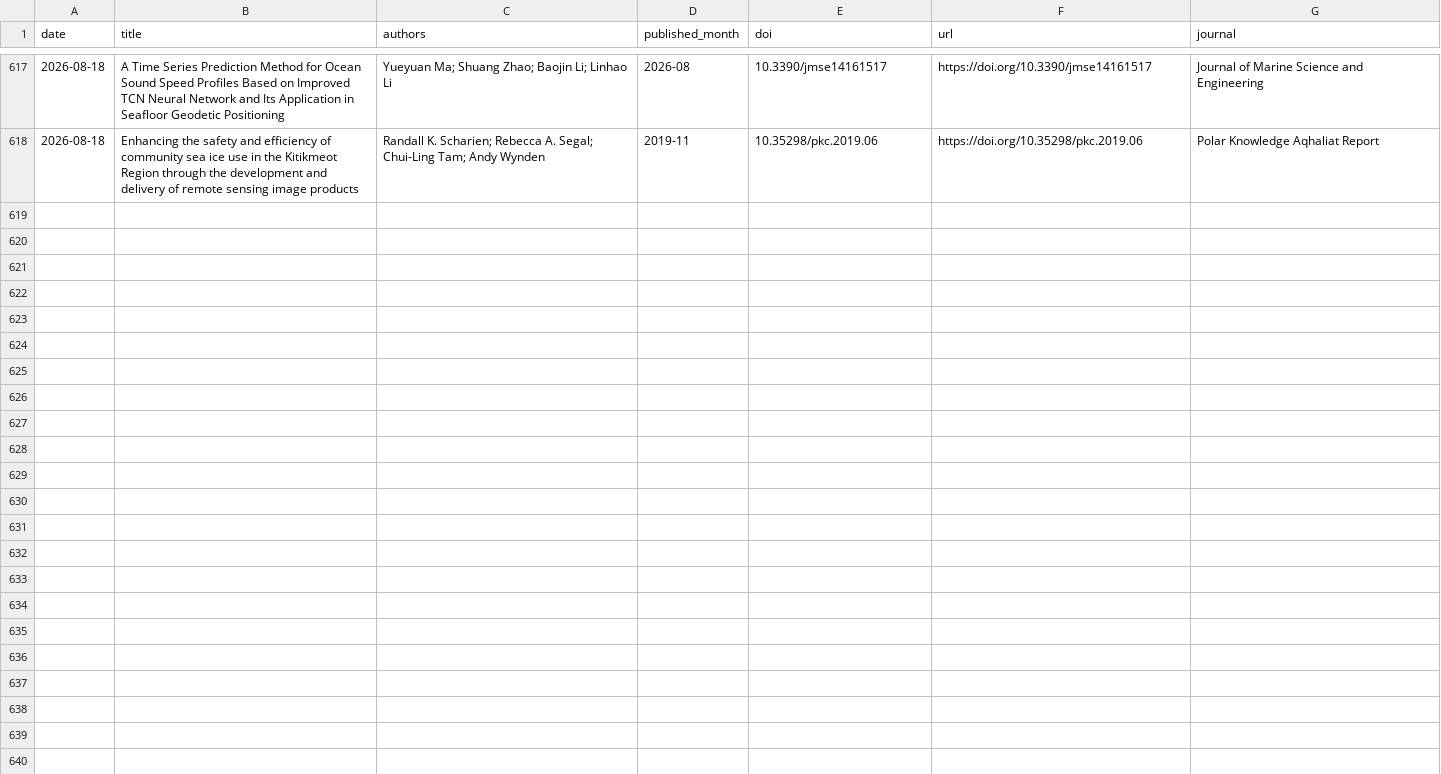
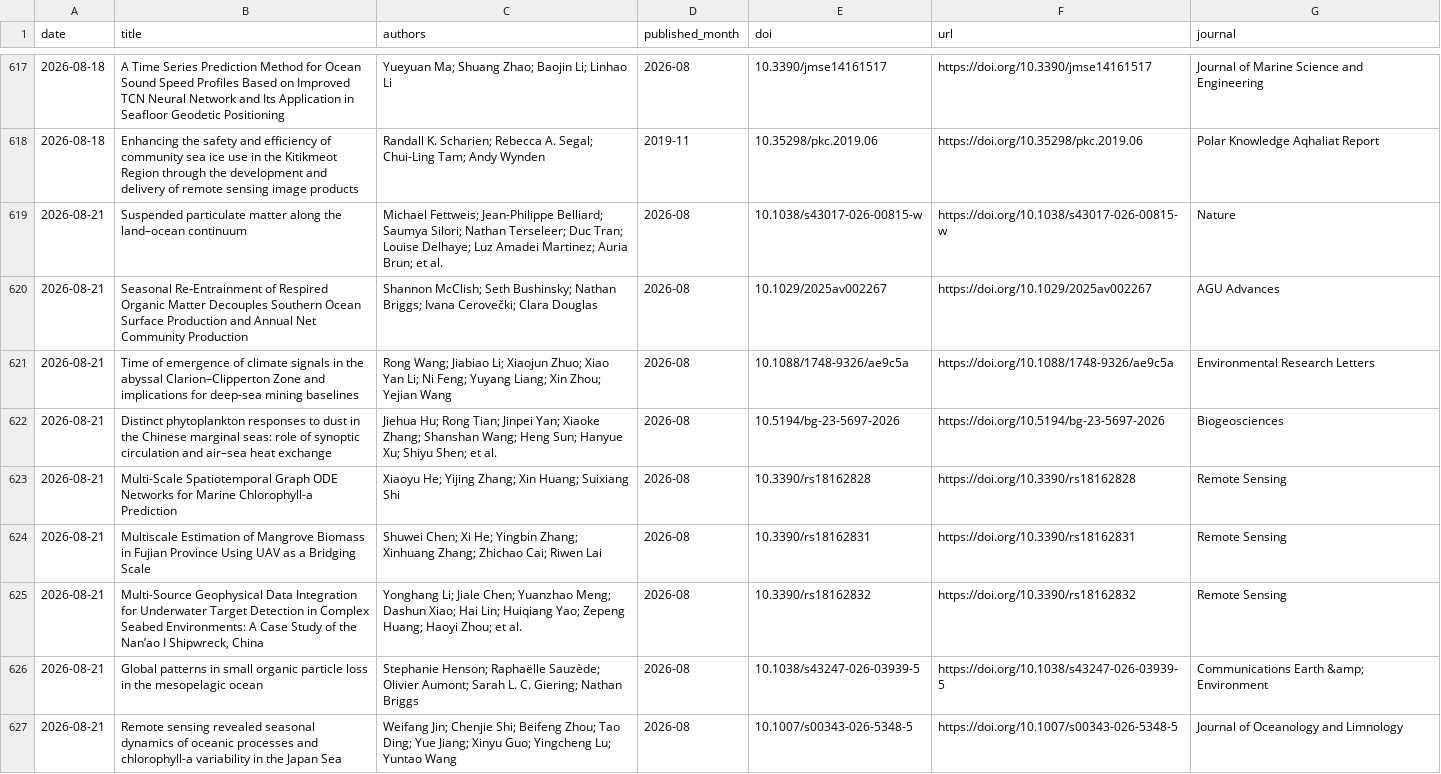
Before and after one commit to MengyuLi15/MengyuLi15.github.io, a CSV file: 推送历史_论文索引.csv, drawn as a sheet; only a part is shown, gaps mark what is left out; the diff covers the shown part only; the diff names each change by its address in the sheet, - before the commit and + after, or states it on an @@ line.

```diff
--- a/推送历史_论文索引.csv
+++ b/推送历史_论文索引.csv
+row 619: 2026-08-21 | Suspended particulate matter along the land–ocean continuum | Michael Fettweis; Jean-Philippe Belliard; Saumya Silori; Nathan Terseleer; Duc Tran; Louise Delhaye; Luz Amadei Martinez; Auria Brun; et al. | 2026-08 | 10.1038/s43017-026-00815-w | https://doi.org/10.1038/s43017-026-00815-w | Nature
+row 620: 2026-08-21 | Seasonal Re‐Entrainment of Respired Organic Matter Decouples Southern Ocean Surface Production and Annual Net Community Production | Shannon McClish; Seth Bushinsky; Nathan Briggs; Ivana Cerovečki; Clara Douglas | 2026-08 | 10.1029/2025av002267 | https://doi.org/10.1029/2025av002267 | AGU Advances
+row 621: 2026-08-21 | Time of emergence of climate signals in the abyssal Clarion–Clipperton Zone and implications for deep-sea mining baselines | Rong Wang; Jiabiao Li; Xiaojun Zhuo; Xiao Yan Li; Ni Feng; Yuyang Liang; Xin Zhou; Yejian Wang | 2026-08 | 10.1088/1748-9326/ae9c5a | https://doi.org/10.1088/1748-9326/ae9c5a | Environmental Research Letters
+row 622: 2026-08-21 | Distinct phytoplankton responses to dust in the Chinese marginal seas: role of synoptic circulation and air–sea heat exchange | Jiehua Hu; Rong Tian; Jinpei Yan; Xiaoke Zhang; Shanshan Wang; Heng Sun; Hanyue Xu; Shiyu Shen; et al. | 2026-08 | 10.5194/bg-23-5697-2026 | https://doi.org/10.5194/bg-23-5697-2026 | Biogeosciences
+row 623: 2026-08-21 | Multi-Scale Spatiotemporal Graph ODE Networks for Marine Chlorophyll-a Prediction | Xiaoyu He; Yijing Zhang; Xin Huang; Suixiang Shi | 2026-08 | 10.3390/rs18162828 | https://doi.org/10.3390/rs18162828 | Remote Sensing
+row 624: 2026-08-21 | Multiscale Estimation of Mangrove Biomass in Fujian Province Using UAV as a Bridging Scale | Shuwei Chen; Xi He; Yingbin Zhang; Xinhuang Zhang; Zhichao Cai; Riwen Lai | 2026-08 | 10.3390/rs18162831 | https://doi.org/10.3390/rs18162831 | Remote Sensing
+row 625: 2026-08-21 | Multi-Source Geophysical Data Integration for Underwater Target Detection in Complex Seabed Environments: A Case Study of the Nan’ao I Shipwreck, China | Yonghang Li; Jiale Chen; Yuanzhao Meng; Dashun Xiao; Hai Lin; Huiqiang Yao; Zepeng Huang; Haoyi Zhou; et al. | 2026-08 | 10.3390/rs18162832 | https://doi.org/10.3390/rs18162832 | Remote Sensing
+row 626: 2026-08-21 | Global patterns in small organic particle loss in the mesopelagic ocean | Stephanie Henson; Raphaëlle Sauzède; Olivier Aumont; Sarah L. C. Giering; Nathan Briggs | 2026-08 | 10.1038/s43247-026-03939-5 | https://doi.org/10.1038/s43247-026-03939-5 | Communications Earth &amp; Environment
+row 627: 2026-08-21 | Remote sensing revealed seasonal dynamics of oceanic processes and chlorophyll-a variability in the Japan Sea | Weifang Jin; Chenjie Shi; Beifeng Zhou; Tao Ding; Yue Jiang; Xinyu Guo; Yingcheng Lu; Yuntao Wang | 2026-08 | 10.1007/s00343-026-5348-5 | https://doi.org/10.1007/s00343-026-5348-5 | Journal of Oceanology and Limnology
```
Also changed, not shown: 9 added rows elsewhere in this file, 3 other files.
